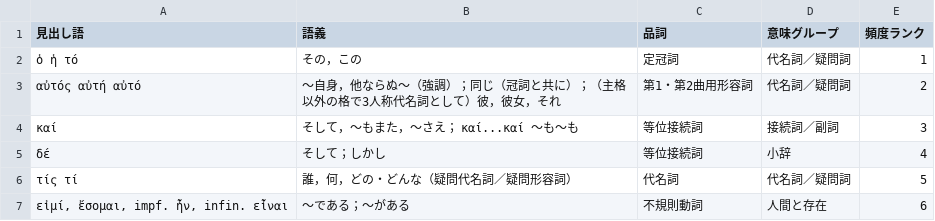
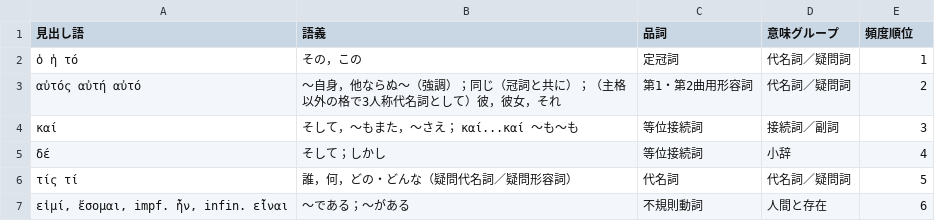
Before and after one commit to ncrt035/core_vocabulary_list_greek_japanese, a CSV file: greek_japanese_core_vocabulary_list.csv, drawn as a sheet; only a part is shown.

Commit message:
Modify the translation of "Frequency Rank"

```diff
--- a/greek_japanese_core_vocabulary_list.csv
+++ b/greek_japanese_core_vocabulary_list.csv
@@ -1,2 +1,2 @@
-見出し語,語義,品詞,意味グループ,頻度ランク
+見出し語,語義,品詞,意味グループ,頻度順位
 ὁ ἡ τό,その，この,定冠詞,代名詞／疑問詞,1
```
